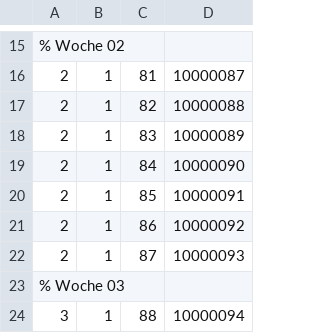
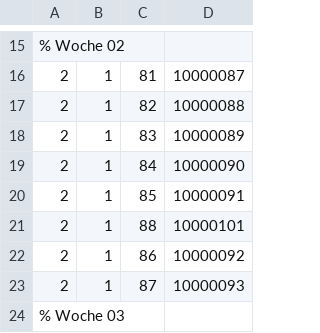
Before and after one commit to AndreasFMueller/LinAlg, a CSV file: aufgaben/vkf.csv, drawn as a sheet; only a part is shown, gaps mark what is left out; the shorter side is filled out with more unchanged rows.

```diff
--- a/aufgaben/vkf.csv
+++ b/aufgaben/vkf.csv
@@ -20,2 +20,3 @@
 2,1,85,10000091
+2,1,88,10000101
 2,1,86,10000092
```
Also changed, not shown: 2 other files.
